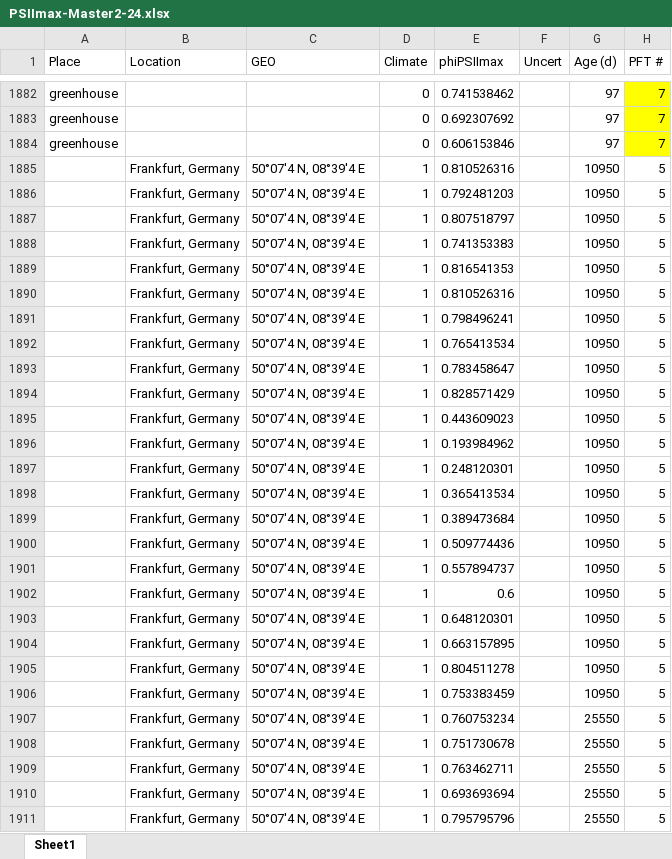
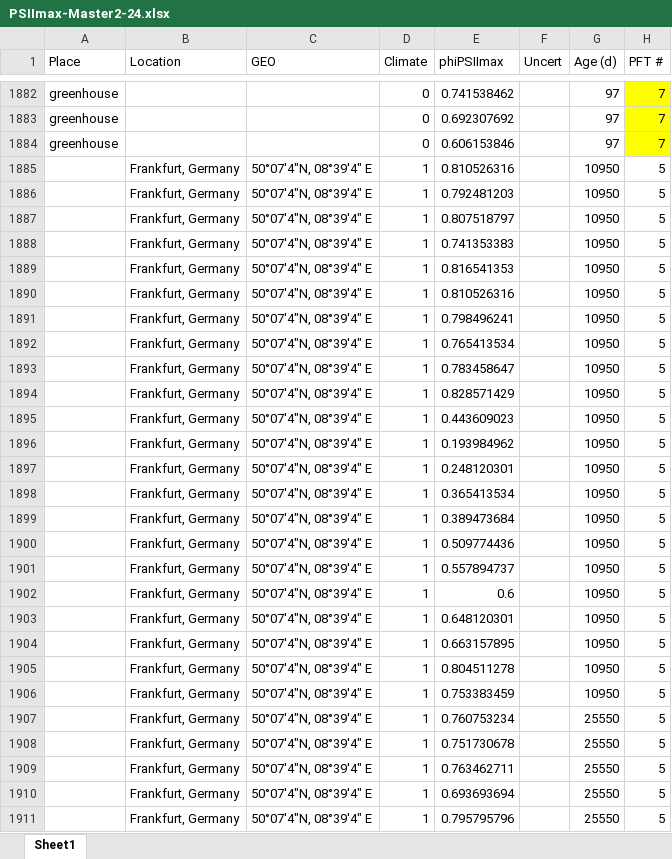
Before and after one commit to PatJNeri/SIF_Temp, an Excel workbook: PSIImax-Master2-24.xlsx, sheet Sheet1, drawn as a sheet; only a part is shown, gaps mark what is left out; values as stored, in another font and other column widths than the file's, no borders; the diff covers the shown part only; the diff names each change by its address in the sheet, - before the commit and + after, or states it on an @@ line.

Commit message:
9-20 school side
Built in functionality to break apart the degree min sec format into a usable value. Still needs close look to check for problem characters.
Adjusted GEO values in master list to fix thing
***IMPORTANT***
These changes were made in GitHub file, NOT HOME FILE. Will need to make sure that the GitHub repository is where the py file is being run from.

```diff
--- a/PSIImax-Master2-24.xlsx (sheet Sheet1)
+++ b/PSIImax-Master2-24.xlsx (sheet Sheet1)
-C1885:C1911 (GEO): 50°07'4 N, 08°39'4 E
+C1885:C1911 (GEO): 50°07'4"N, 08°39'4" E
```
Also changed, not shown: 85 edited cells elsewhere in this sheet, 2 other files.
